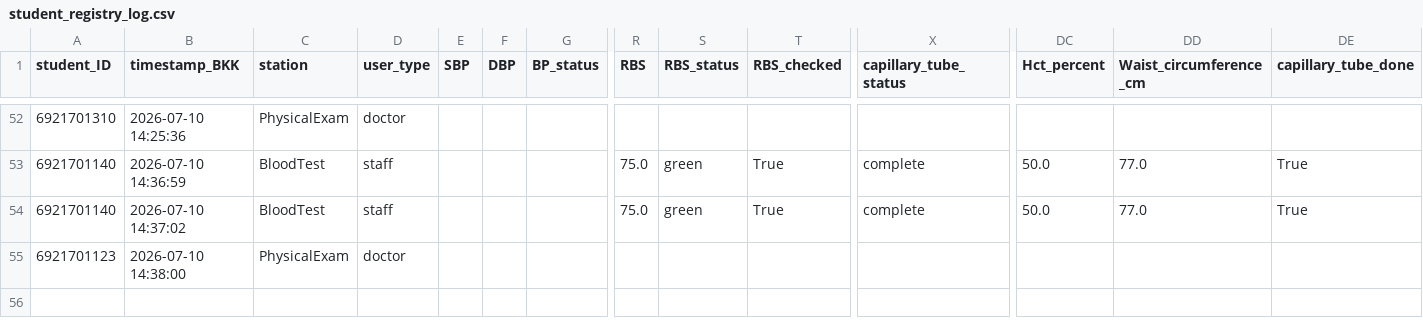
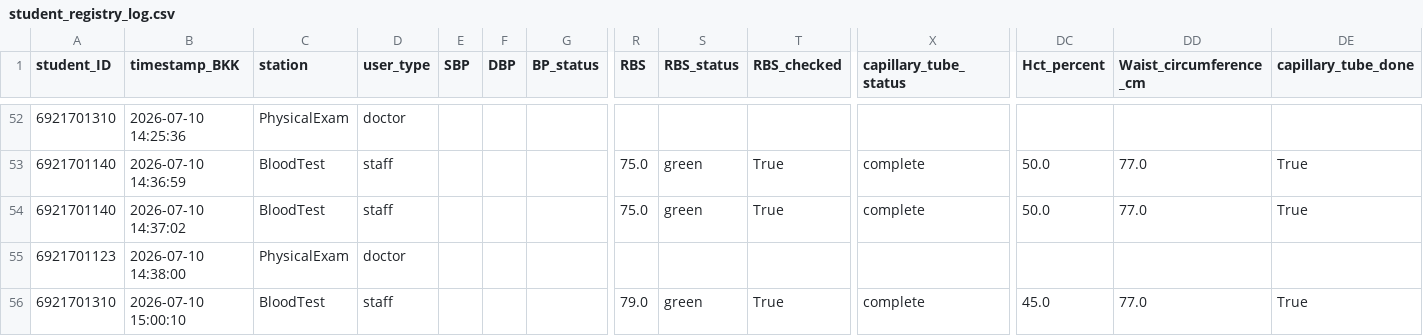
Before and after one commit to PythonianSt/PE2026, a CSV file: student_registry_log.csv, drawn as a sheet; only a part is shown, gaps mark what is left out; rows hold the shown columns only; the diff names each change by its address in the sheet, - before the commit and + after, or states it on an @@ line.

Commit message:
Append BloodTest data 2026-07-10 15:00:11

```diff
--- a/student_registry_log.csv
+++ b/student_registry_log.csv
+row 56: 6921701310 | 2026-07-10 15:00:10 | BloodTest | staff |  |  |  | 79.0 | green | True | complete | 45.0 | 77.0 | True
```
